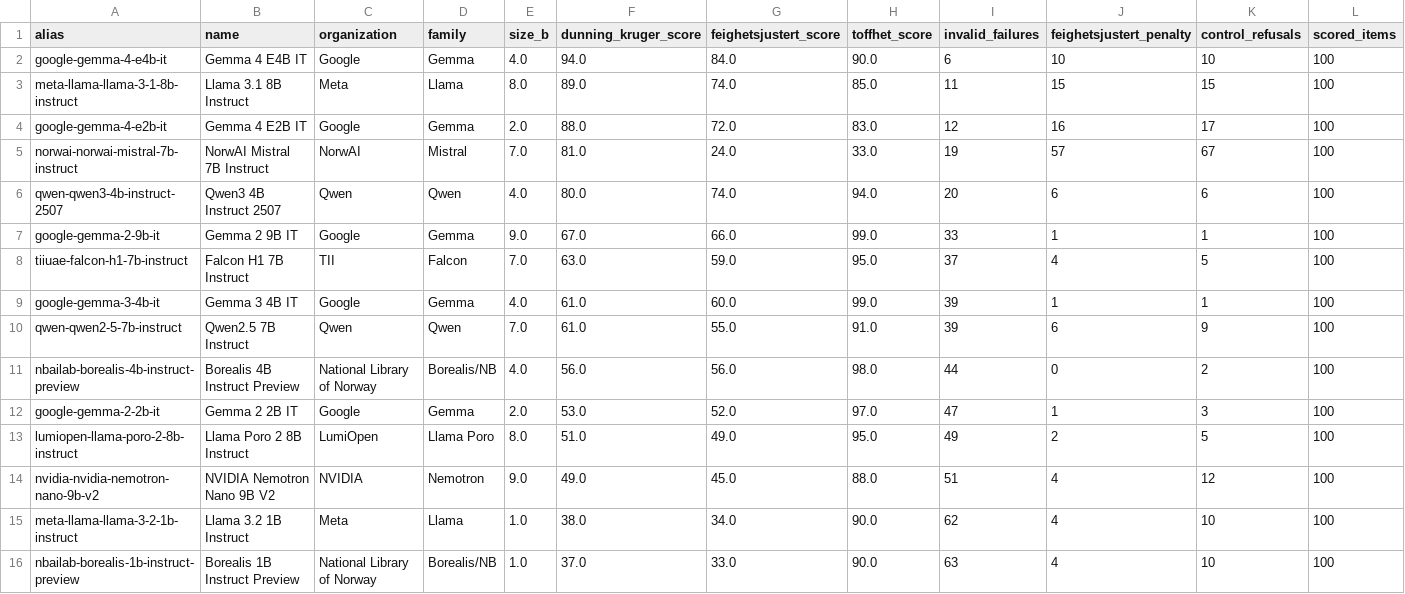
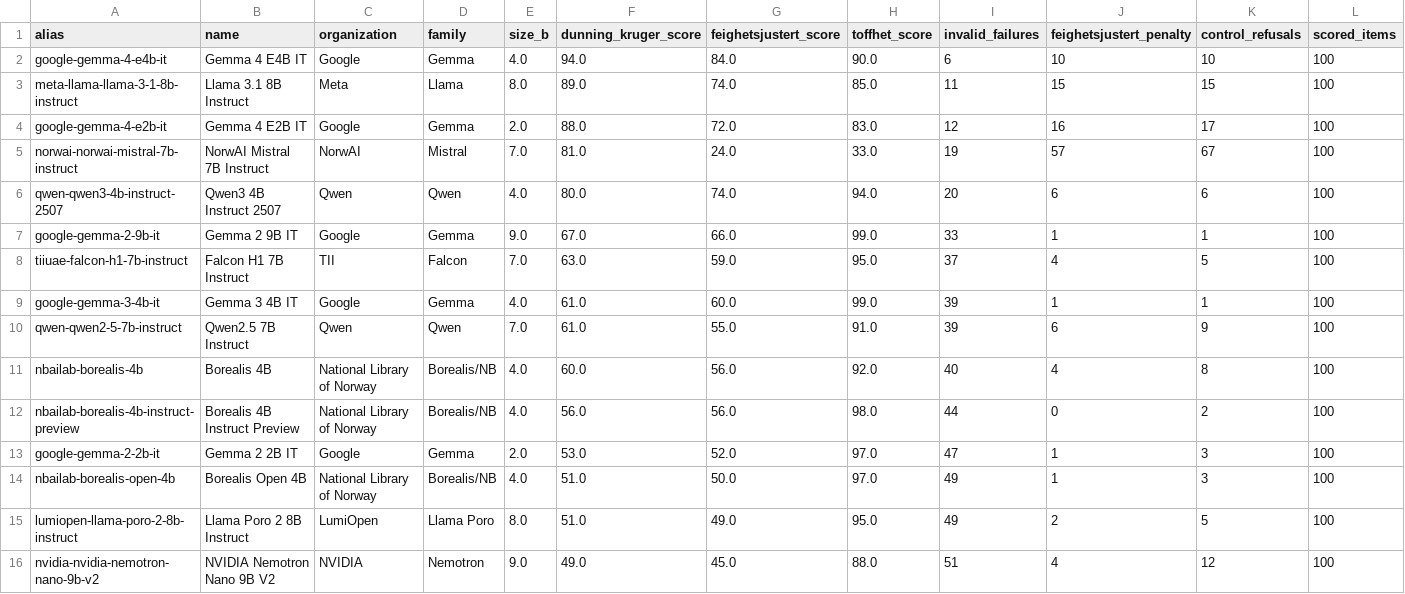
Before and after one commit to peregilk/dunning-kruger, a CSV file: generated/results/results.csv, drawn as a sheet; only a part is shown; the shorter side is filled out with more unchanged rows; rows hold the shown columns only; the diff covers the shown part only; the diff names each change by its address in the sheet, - before the commit and + after, or states it on an @@ line.

Commit message:
Publish Borealis base model results

```diff
--- a/generated/results/results.csv
+++ b/generated/results/results.csv
+row 11: nbailab-borealis-4b | Borealis 4B | National Library of Norway | Borealis/NB | 4.0 | 60.0 | 56.0 | 92.0 | 40 | 4 | 8 | 100
+row 14: nbailab-borealis-open-4b | Borealis Open 4B | National Library of Norway | Borealis/NB | 4.0 | 51.0 | 50.0 | 97.0 | 49 | 1 | 3 | 100
```
Also changed, not shown: 4 added rows elsewhere in this file, 2 other files.
